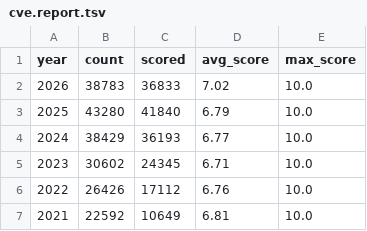
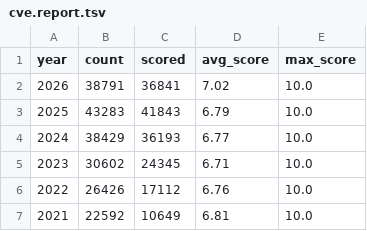
Before and after one commit to x-cmd/cve, a TSV file: report/cve.report.tsv, drawn as a sheet; only a part is shown.

Commit message:
data: refresh cve/cwe reports + inlined README (data 2026-08-02)

```diff
--- a/report/cve.report.tsv
+++ b/report/cve.report.tsv
@@ -1,4 +1,4 @@
 year	count	scored	avg_score	max_score
-2026	38783	36833	7.02	10.0
-2025	43280	41840	6.79	10.0
+2026	38791	36841	7.02	10.0
+2025	43283	41843	6.79	10.0
 2024	38429	36193	6.77	10.0
```
Also changed, not shown: report/cwe.top100.by-cve-count.report.tsv, report/cwe.top100.by-cve-count.since-2024.report.tsv, 6 other files.
